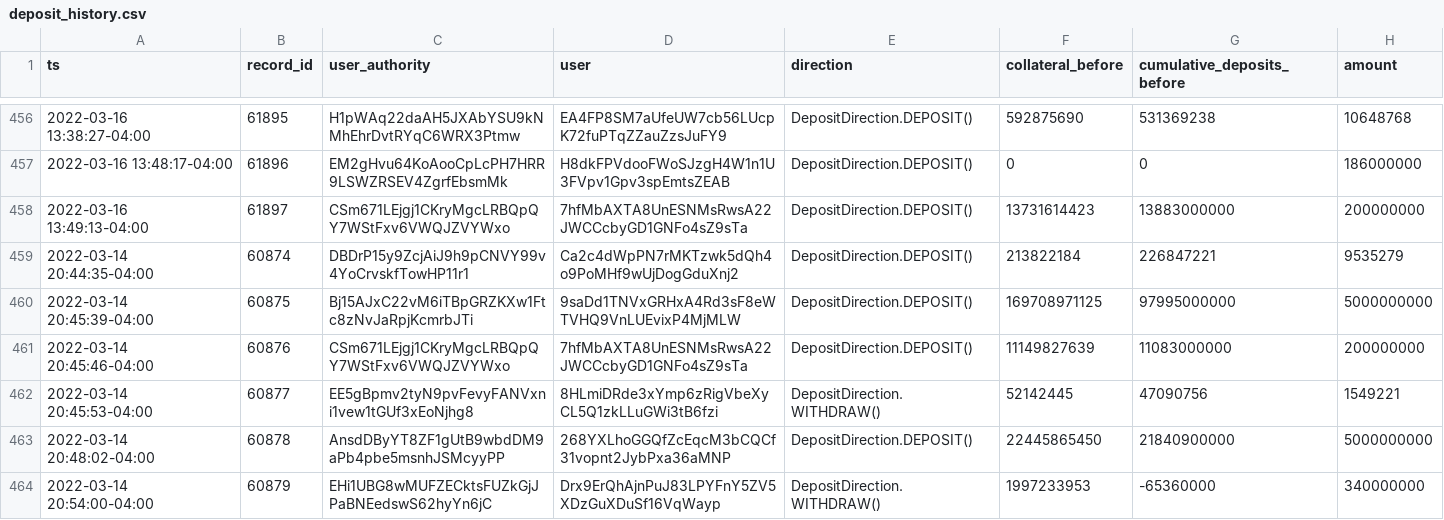
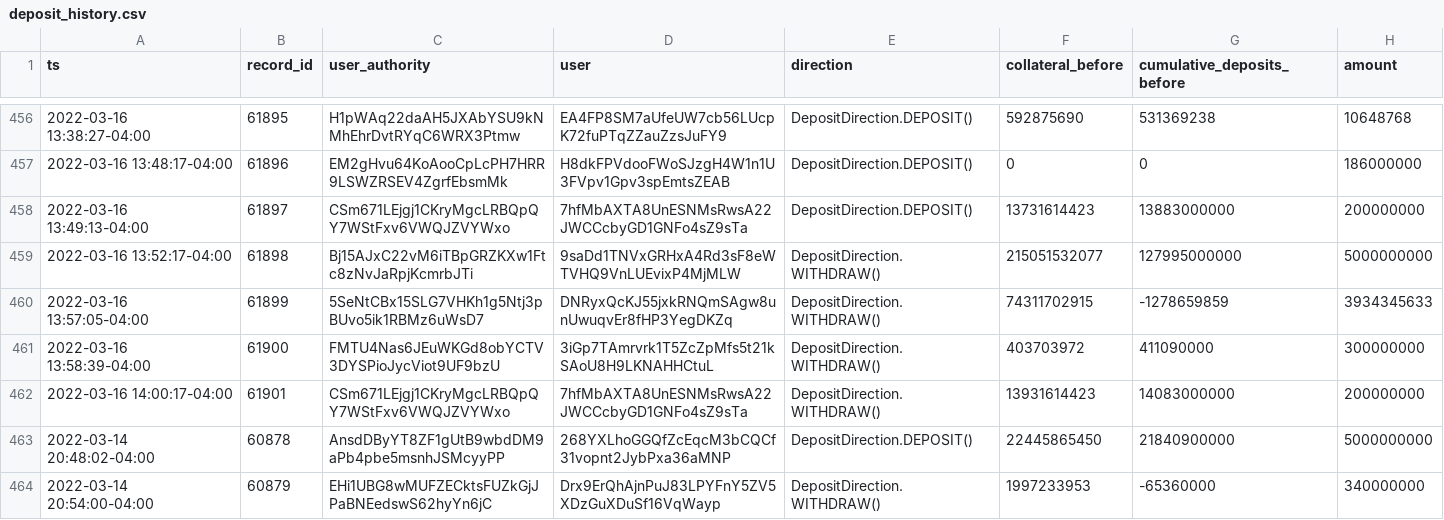
Before and after one commit to lmvdz/drift-flat-data, a CSV file: data/deposit_history.csv, drawn as a sheet; only a part is shown, gaps mark what is left out.

```diff
--- a/data/deposit_history.csv
+++ b/data/deposit_history.csv
@@ -458,6 +458,6 @@ ts,record_id,user_authority,user,direction,collateral_before,cumulative_deposits
 2022-03-16 13:49:13-04:00,61897,CSm671LEjgj1CKryMgcLRBQpQY7WStFxv6VWQJZVYWxo,7hfMbAXTA8UnESNMsRwsA22JWCCcbyGD1GNFo4sZ9sTa,DepositDirection.DEPOSIT(),13731614423,13883000000,200000000
-2022-03-14 20:44:35-04:00,60874,DBDrP15y9ZcjAiJ9h9pCNVY99v4YoCrvskfTowHP11r1,Ca2c4dWpPN7rMKTzwk5dQh4o9PoMHf9wUjDogGduXnj2,DepositDirection.DEPOSIT(),213822184,226847221,9535279
-2022-03-14 20:45:39-04:00,60875,Bj15AJxC22vM6iTBpGRZKXw1Ftc8zNvJaRpjKcmrbJTi,9saDd1TNVxGRHxA4Rd3sF8eWTVHQ9VnLUEvixP4MjMLW,DepositDirection.DEPOSIT(),169708971125,97995000000,5000000000
-2022-03-14 20:45:46-04:00,60876,CSm671LEjgj1CKryMgcLRBQpQY7WStFxv6VWQJZVYWxo,7hfMbAXTA8UnESNMsRwsA22JWCCcbyGD1GNFo4sZ9sTa,DepositDirection.DEPOSIT(),11149827639,11083000000,200000000
-2022-03-14 20:45:53-04:00,60877,EE5gBpmv2tyN9pvFevyFANVxni1vew1tGUf3xEoNjhg8,8HLmiDRde3xYmp6zRigVbeXyCL5Q1zkLLuGWi3tB6fzi,DepositDirection.WITHDRAW(),52142445,47090756,1549221
+2022-03-16 13:52:17-04:00,61898,Bj15AJxC22vM6iTBpGRZKXw1Ftc8zNvJaRpjKcmrbJTi,9saDd1TNVxGRHxA4Rd3sF8eWTVHQ9VnLUEvixP4MjMLW,DepositDirection.WITHDRAW(),215051532077,127995000000,5000000000
+2022-03-16 13:57:05-04:00,61899,5SeNtCBx15SLG7VHKh1g5Ntj3pBUvo5ik1RBMz6uWsD7,DNRyxQcKJ55jxkRNQmSAgw8unUwuqvEr8fHP3YegDKZq,DepositDirection.WITHDRAW(),74311702915,-1278659859,3934345633
+2022-03-16 13:58:39-04:00,61900,FMTU4Nas6JEuWKGd8obYCTV3DYSPioJycViot9UF9bzU,3iGp7TAmrvrk1T5ZcZpMfs5t21kSAoU8H9LKNAHHCtuL,DepositDirection.WITHDRAW(),403703972,411090000,300000000
+2022-03-16 14:00:17-04:00,61901,CSm671LEjgj1CKryMgcLRBQpQY7WStFxv6VWQJZVYWxo,7hfMbAXTA8UnESNMsRwsA22JWCCcbyGD1GNFo4sZ9sTa,DepositDirection.WITHDRAW(),13931614423,14083000000,200000000
 2022-03-14 20:48:02-04:00,60878,AnsdDByYT8ZF1gUtB9wbdDM9aPb4pbe5msnhJSMcyyPP,268YXLhoGGQfZcEqcM3bCQCf31vopnt2JybPxa36aMNP,DepositDirection.DEPOSIT(),22445865450,21840900000,5000000000
```
Also changed, not shown: data/fundingPayment_history.csv, data/fundingRate_history.csv, 5 other files.
